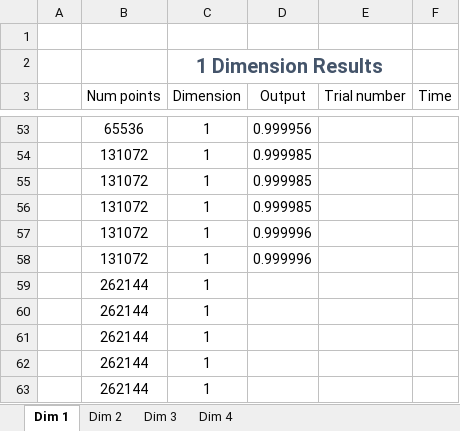
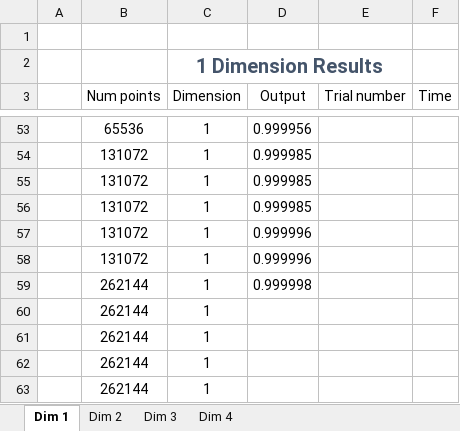
Before and after one commit to ACHolmes/CS124-P1, an Excel workbook: Results.xlsx, sheet Dim 1, drawn as a sheet; only a part is shown, gaps mark what is left out; values as stored, in another font and other column widths than the file's, no borders; table styles not drawn; the diff names each change by its address in the sheet, - before the commit and + after, or states it on an @@ line.

```diff
--- a/Results.xlsx (sheet Dim 1)
+++ b/Results.xlsx (sheet Dim 1)
-D59 (Output): (empty)
+D59 (Output): 0.999998
```
Also changed, not shown: sheet Dim 4, sheet Dim 3, 3 other files.
